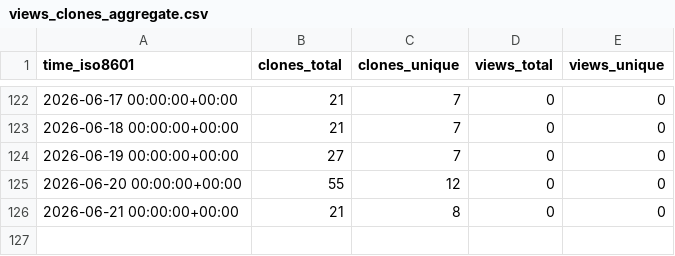
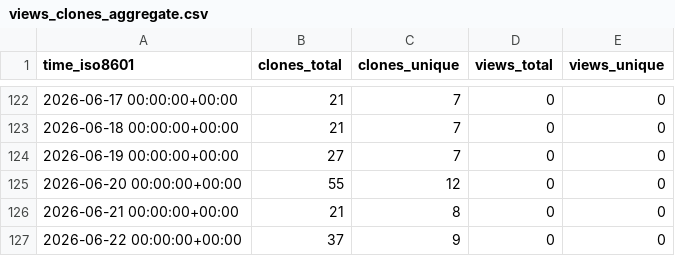
Before and after one commit to sandrozc-stripe/demo-dev-value-workshop, a CSV file: sandrozc-stripe/demo-dev-value-workshop/ghrs-data/views_clones_aggregate.csv, drawn as a sheet; only a part is shown, gaps mark what is left out; the diff names each change by its address in the sheet, - before the commit and + after, or states it on an @@ line.

```diff
--- a/sandrozc-stripe/demo-dev-value-workshop/ghrs-data/views_clones_aggregate.csv
+++ b/sandrozc-stripe/demo-dev-value-workshop/ghrs-data/views_clones_aggregate.csv
+row 127: 2026-06-22 00:00:00+00:00 | 37 | 9 | 0 | 0
```
Also changed, not shown: 1 other file.
